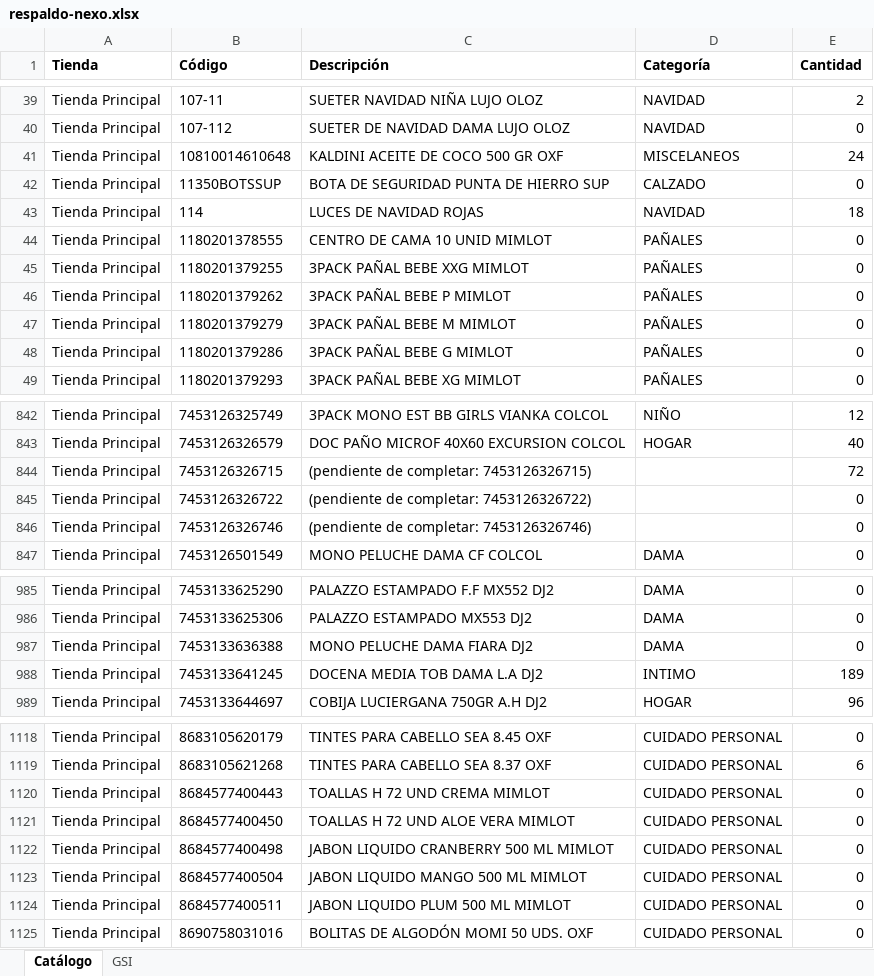
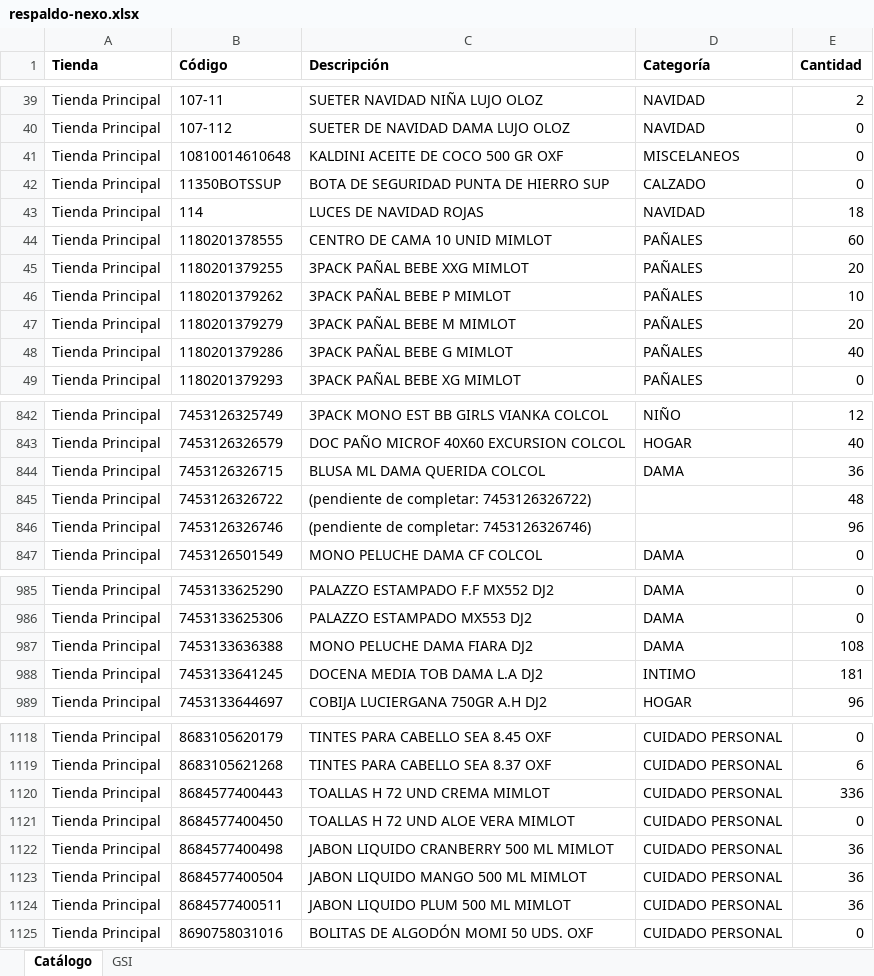
Before and after one commit to Anyer32/nexo-respaldo, an Excel workbook: respaldo-nexo.xlsx, sheet Catálogo, drawn as a sheet; only a part is shown, gaps mark what is left out; values as stored, in another font and other column widths than the file's, no borders; the diff covers the shown part only; the diff names each change by its address in the sheet, - before the commit and + after, or states it on an @@ line.

```diff
--- a/respaldo-nexo.xlsx (sheet Catálogo)
+++ b/respaldo-nexo.xlsx (sheet Catálogo)
-E41 (Cantidad): 24
+E41 (Cantidad): 0
-E44 (Cantidad): 0
+E44 (Cantidad): 60
-E45 (Cantidad): 0
+E45 (Cantidad): 20
-E46 (Cantidad): 0
+E46 (Cantidad): 10
-E47 (Cantidad): 0
+E47 (Cantidad): 20
-E48 (Cantidad): 0
+E48 (Cantidad): 40
-C844 (Descripción): (pendiente de completar: 7453126326715)
+C844 (Descripción): BLUSA ML DAMA QUERIDA COLCOL
-D844 (Categoría): (empty)
+D844 (Categoría): DAMA
-E844 (Cantidad): 72
+E844 (Cantidad): 36
-E845 (Cantidad): 0
+E845 (Cantidad): 48
-E846 (Cantidad): 0
+E846 (Cantidad): 96
-E987 (Cantidad): 0
+E987 (Cantidad): 108
-E988 (Cantidad): 189
+E988 (Cantidad): 181
-E1120 (Cantidad): 0
+E1120 (Cantidad): 336
-E1122:E1124 (Cantidad): 0
+E1122:E1124 (Cantidad): 36
```
Also changed, not shown: 33 edited cells elsewhere in this sheet, sheet GSI.
